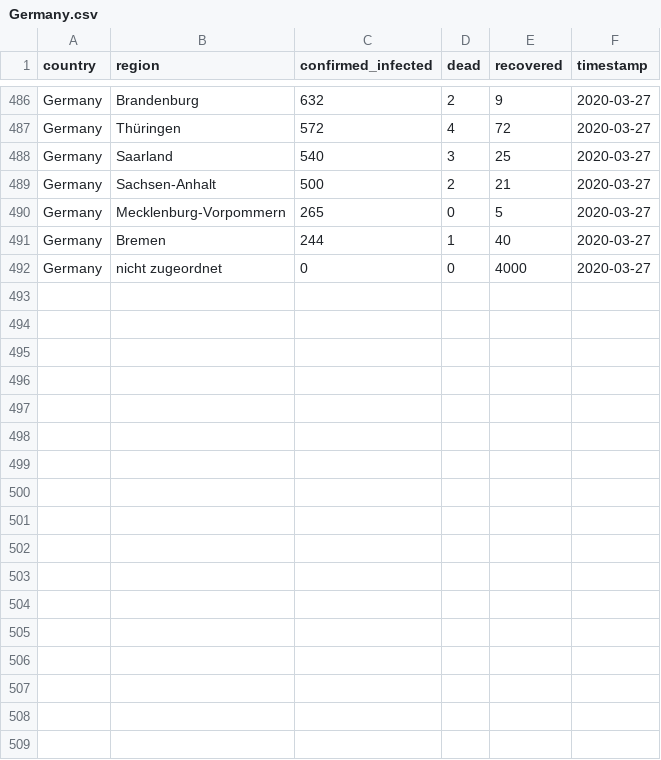
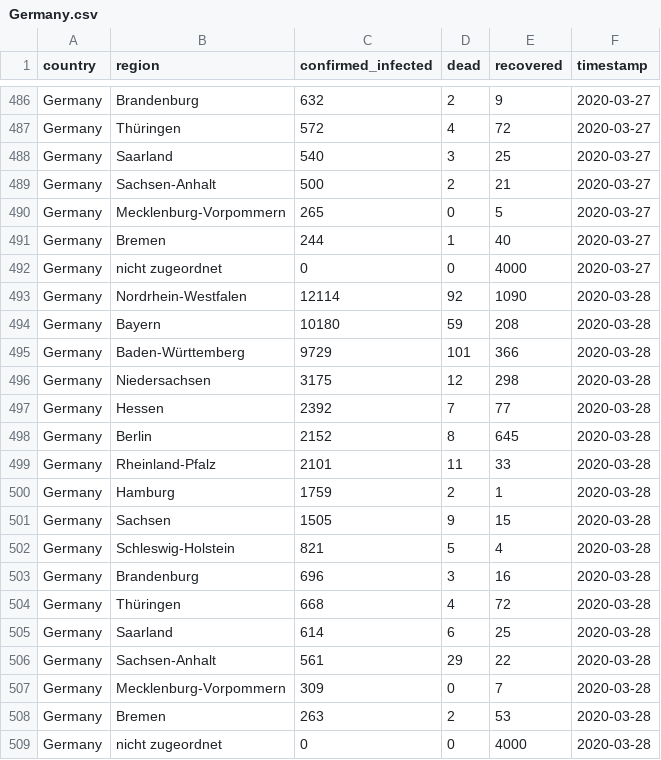
Before and after one commit to GRMDS/RMDS_Coronavirus_project, a CSV file: granular_cases_europe/Germany.csv, drawn as a sheet; only a part is shown, gaps mark what is left out; the diff names each change by its address in the sheet, - before the commit and + after, or states it on an @@ line.

```diff
--- a/granular_cases_europe/Germany.csv
+++ b/granular_cases_europe/Germany.csv
+row 493: Germany | Nordrhein-Westfalen | 12114 | 92 | 1090 | 2020-03-28
+row 494: Germany | Bayern | 10180 | 59 | 208 | 2020-03-28
+row 495: Germany | Baden-Württemberg | 9729 | 101 | 366 | 2020-03-28
+row 496: Germany | Niedersachsen | 3175 | 12 | 298 | 2020-03-28
+row 497: Germany | Hessen | 2392 | 7 | 77 | 2020-03-28
+row 498: Germany | Berlin | 2152 | 8 | 645 | 2020-03-28
+row 499: Germany | Rheinland-Pfalz | 2101 | 11 | 33 | 2020-03-28
+row 500: Germany | Hamburg | 1759 | 2 | 1 | 2020-03-28
+row 501: Germany | Sachsen | 1505 | 9 | 15 | 2020-03-28
+row 502: Germany | Schleswig-Holstein | 821 | 5 | 4 | 2020-03-28
+row 503: Germany | Brandenburg | 696 | 3 | 16 | 2020-03-28
+row 504: Germany | Thüringen | 668 | 4 | 72 | 2020-03-28
+row 505: Germany | Saarland | 614 | 6 | 25 | 2020-03-28
+row 506: Germany | Sachsen-Anhalt | 561 | 29 | 22 | 2020-03-28
+row 507: Germany | Mecklenburg-Vorpommern | 309 | 0 | 7 | 2020-03-28
+row 508: Germany | Bremen | 263 | 2 | 53 | 2020-03-28
+row 509: Germany | nicht zugeordnet | 0 | 0 | 4000 | 2020-03-28
```
Also changed, not shown: granular_cases_europe/Italy.csv, 2 other files.
